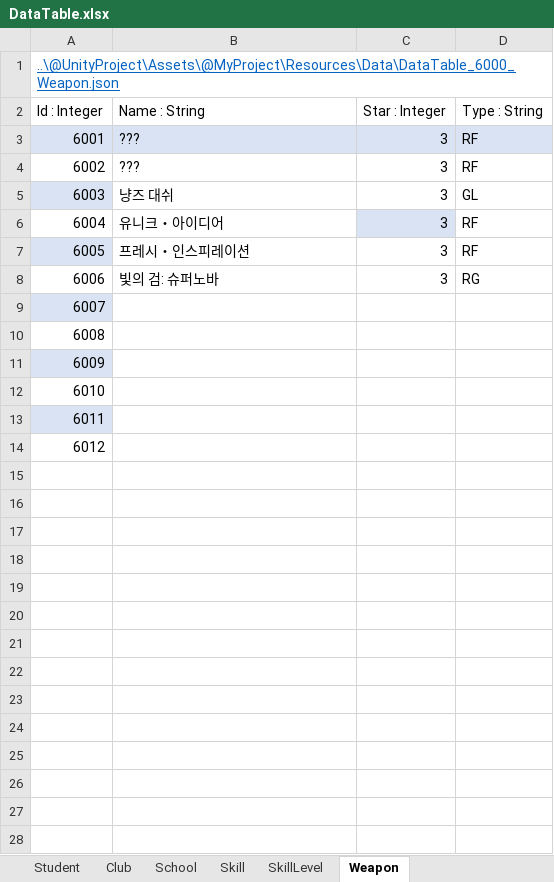
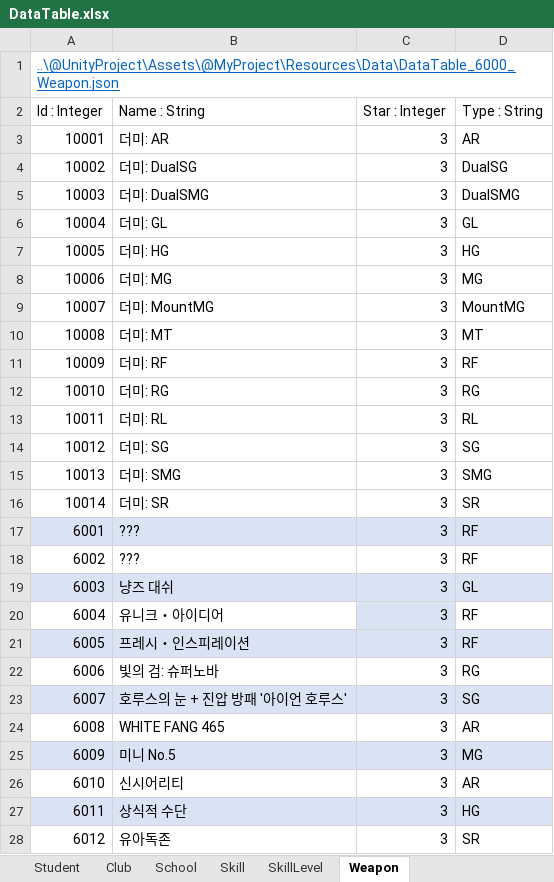
Before and after one commit to kangsangyeon/RWMod-BlueArchiveCosplay-Students, an Excel workbook: @DataTable/DataTable.xlsx, sheet Weapon, drawn as a sheet; only a part is shown; values as stored, in another font and other column widths than the file's, no borders; table styles not drawn; addresses are those after the commit; the diff covers the shown part only; the diff names each change by its address in the sheet, - before the commit and + after, or states it on an @@ line.

```diff
--- a/@DataTable/DataTable.xlsx (sheet Weapon)
+++ b/@DataTable/DataTable.xlsx (sheet Weapon)
+row 3: 10001 | 더미: AR | 3 | AR
+row 4: 10002 | 더미: DualSG | 3 | DualSG
+row 5: 10003 | 더미: DualSMG | 3 | DualSMG
+row 6: 10004 | 더미: GL | 3 | GL
+row 7: 10005 | 더미: HG | 3 | HG
+row 8: 10006 | 더미: MG | 3 | MG
+row 9: 10007 | 더미: MountMG | 3 | MountMG
+row 10: 10008 | 더미: MT | 3 | MT
+row 11: 10009 | 더미: RF | 3 | RF
+row 12: 10010 | 더미: RG | 3 | RG
+row 13: 10011 | 더미: RL | 3 | RL
+row 14: 10012 | 더미: SG | 3 | SG
+row 15: 10013 | 더미: SMG | 3 | SMG
+row 16: 10014 | 더미: SR | 3 | SR
-B19:D19 fill: none
+B19:D19 fill: #DAE3F3
-B21:D21 fill: none
+B21:D21 fill: #DAE3F3
-B23 (Name : String): (empty)
+B23 (Name : String): 호루스의 눈 + 진압 방패 '아이언 호루스'
-B23:D23 fill: none
+B23:D23 fill: #DAE3F3
-C23:C28 (Star : Integer): (empty)
+C23:C28 (Star : Integer): 3
-D23 (Type : String): (empty)
+D23 (Type : String): SG
-B24 (Name : String): (empty)
+B24 (Name : String): WHITE FANG 465
-D24 (Type : String): (empty)
+D24 (Type : String): AR
-B25 (Name : String): (empty)
+B25 (Name : String): 미니 No.5
-B25:D25 fill: none
+B25:D25 fill: #DAE3F3
-D25 (Type : String): (empty)
+D25 (Type : String): MG
-B26 (Name : String): (empty)
+B26 (Name : String): 신시어리티
-D26 (Type : String): (empty)
+D26 (Type : String): AR
-B27 (Name : String): (empty)
+B27 (Name : String): 상식적 수단
-B27:D27 fill: none
+B27:D27 fill: #DAE3F3
-D27 (Type : String): (empty)
+D27 (Type : String): HG
-B28 (Name : String): (empty)
+B28 (Name : String): 유아독존
-D28 (Type : String): (empty)
+D28 (Type : String): SR
```
Also changed, not shown: 4 added rows elsewhere in this sheet, sheet Student, 43 other files.
